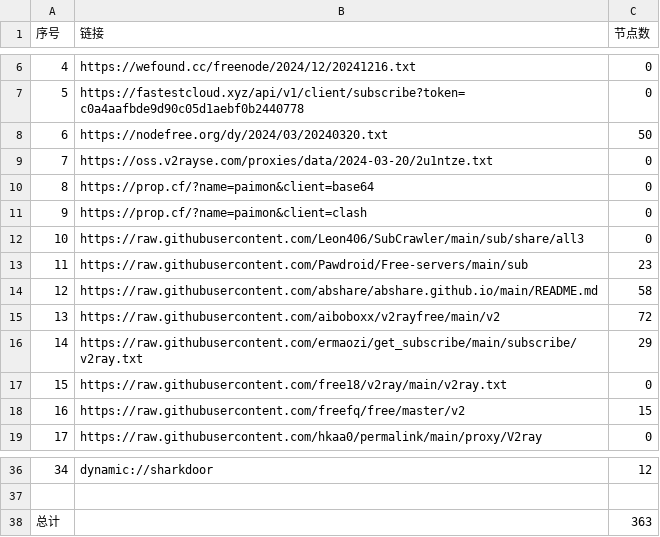
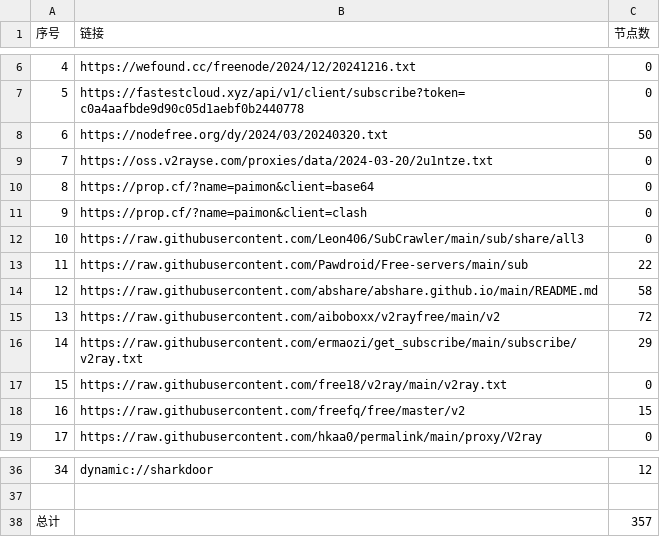
Before and after one commit to a97083435/freejie, a CSV file: freevm/list_result.csv, drawn as a sheet; only a part is shown, gaps mark what is left out.

```diff
--- a/freevm/list_result.csv
+++ b/freevm/list_result.csv
@@ -12,3 +12,3 @@
 10,https://raw.githubusercontent.com/Leon406/SubCrawler/main/sub/share/all3,0
-11,https://raw.githubusercontent.com/Pawdroid/Free-servers/main/sub,23
+11,https://raw.githubusercontent.com/Pawdroid/Free-servers/main/sub,22
 12,https://raw.githubusercontent.com/abshare/abshare.github.io/main/README.md,58
@@ -37,2 +37,2 @@
 
-总计,,363
+总计,,357
```
Also changed, not shown: 13 other files.
